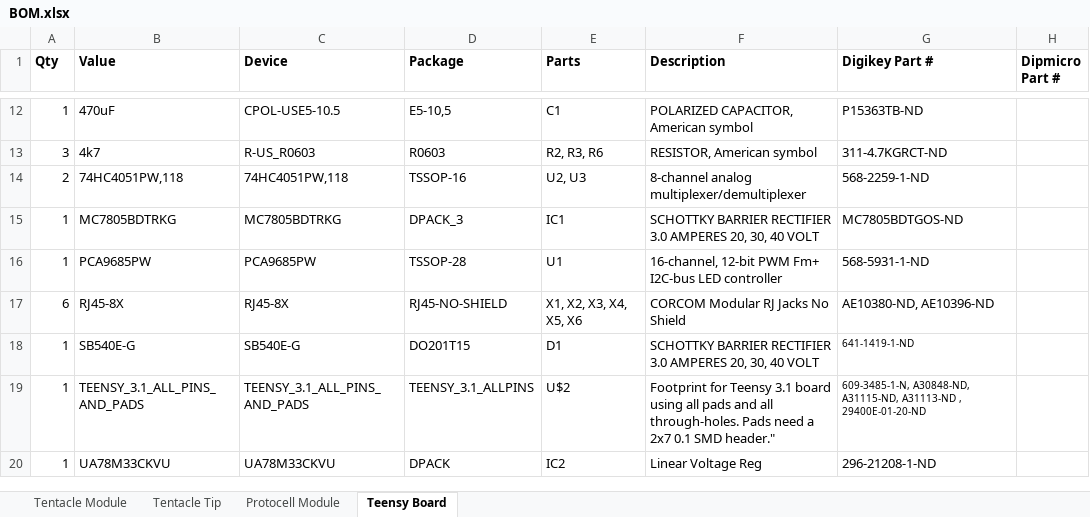
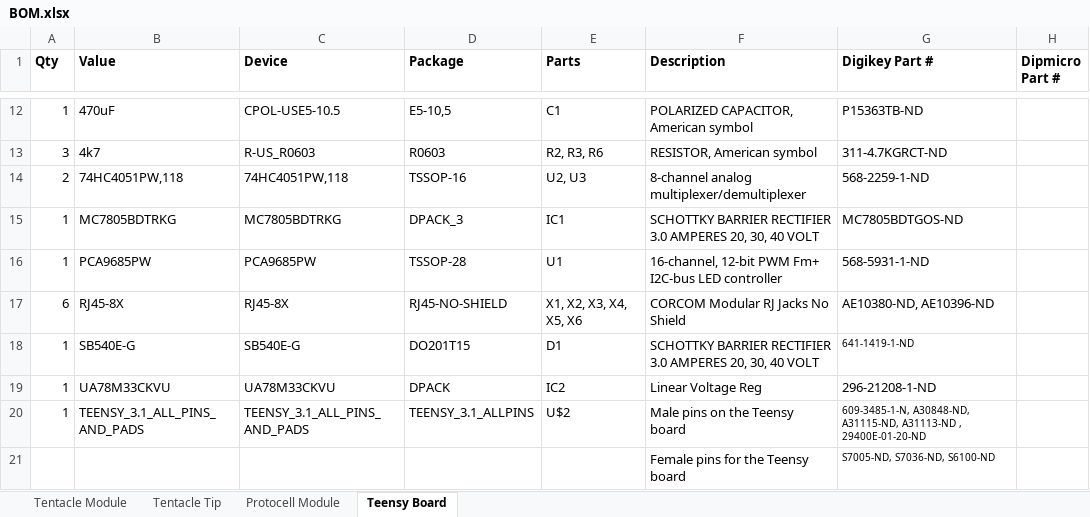
Before and after one commit to MattChanTK/Hylozoic-Series-3, an Excel workbook: PCB Design/Fabrication/2014_08_14/BOM.xlsx, sheet Teensy Board, drawn as a sheet; only a part is shown, gaps mark what is left out; values as stored, in another font and other column widths than the file's, no borders; removed rows and columns are numbered as before the commit, all else as after; the diff names each change by its address in the sheet, - before the commit and + after, or states it on an @@ line.

Commit message:
added female headers for Teensy to BOM

```diff
--- a/PCB Design/Fabrication/2014_08_14/BOM.xlsx (sheet Teensy Board)
+++ b/PCB Design/Fabrication/2014_08_14/BOM.xlsx (sheet Teensy Board)
-row 19: 1 | TEENSY_3.1_ALL_PINS_AND_PADS | TEENSY_3.1_ALL_PINS_AND_PADS | TEENSY_3.1_ALLPINS | U$2 | Footprint for Teensy 3.1 board using all pads and all through-holes. Pads need a 2x7 0.1 SMD header." | 609-3485-1-N, A30848-ND, A31115-ND, A31113-ND , 29400E-01-20-ND
+row 20: 1 | TEENSY_3.1_ALL_PINS_AND_PADS | TEENSY_3.1_ALL_PINS_AND_PADS | TEENSY_3.1_ALLPINS | U$2 | Male pins on the Teensy board | 609-3485-1-N, A30848-ND, A31115-ND, A31113-ND , 29400E-01-20-ND
+row 21:  |  |  |  |  | Female pins for the Teensy board | S7005-ND, S7036-ND, S6100-ND
```
